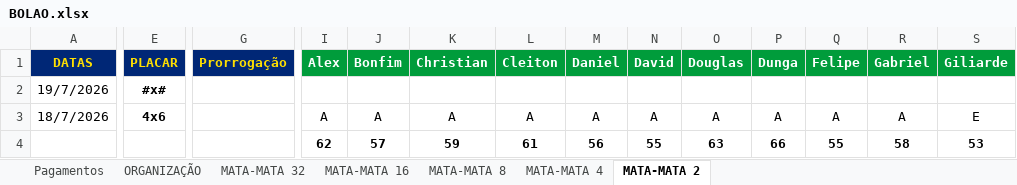
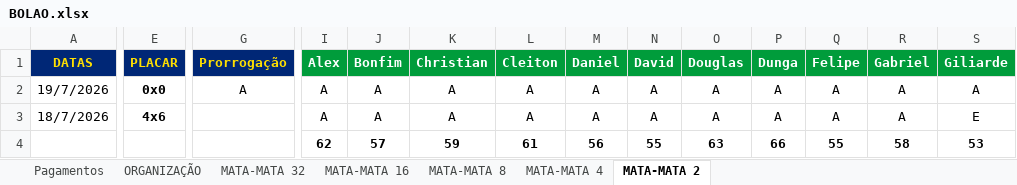
Before and after one commit to ChristianBranco/BolaoCopa, an Excel workbook: BOLAO.xlsx, sheet MATA-MATA 2, drawn as a sheet; only a part is shown, gaps mark what is left out; values as stored, in another font and other column widths than the file's, no borders; conditional formats not drawn; the diff covers the shown part only; the diff names each change by its address in the sheet, - before the commit and + after, or states it on an @@ line.

Commit message:
Add files via upload

```diff
--- a/BOLAO.xlsx (sheet MATA-MATA 2)
+++ b/BOLAO.xlsx (sheet MATA-MATA 2)
-E2 (PLACAR): #x#
+E2 (PLACAR): 0x0
-G2 (Prorrogação): (empty)
+G2 (Prorrogação): A
-I2 (Alex): (empty)
+I2 (Alex): A
-J2 (Bonfim): (empty)
+J2 (Bonfim): A
-K2 (Christian): (empty)
+K2 (Christian): A
-L2 (Cleiton): (empty)
+L2 (Cleiton): A
-M2 (Daniel): (empty)
+M2 (Daniel): A
-N2 (David): (empty)
+N2 (David): A
-O2 (Douglas): (empty)
+O2 (Douglas): A
-P2 (Dunga): (empty)
+P2 (Dunga): A
-Q2 (Felipe): (empty)
+Q2 (Felipe): A
-R2 (Gabriel): (empty)
+R2 (Gabriel): A
-S2 (Giliarde): (empty)
+S2 (Giliarde): A
```
Also changed, not shown: 12 edited cells elsewhere in this sheet.
